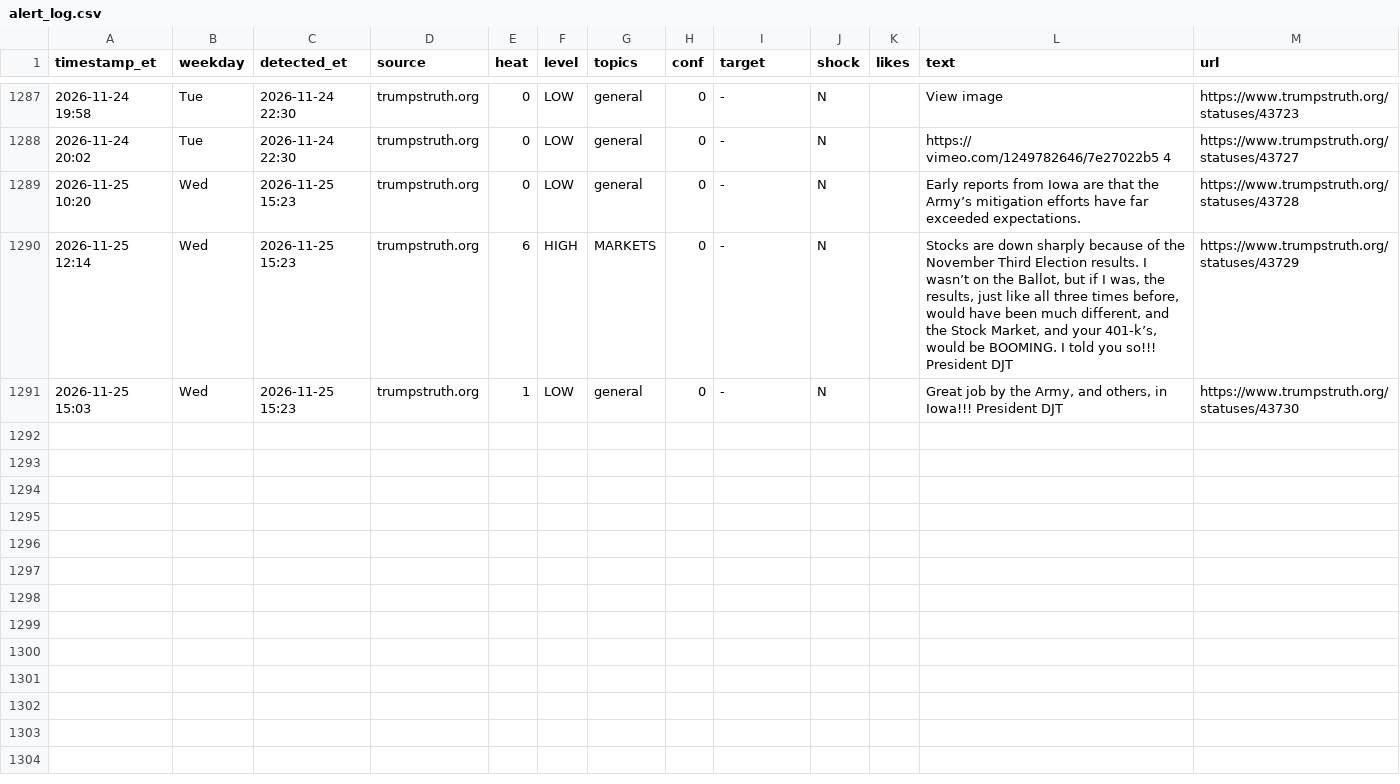
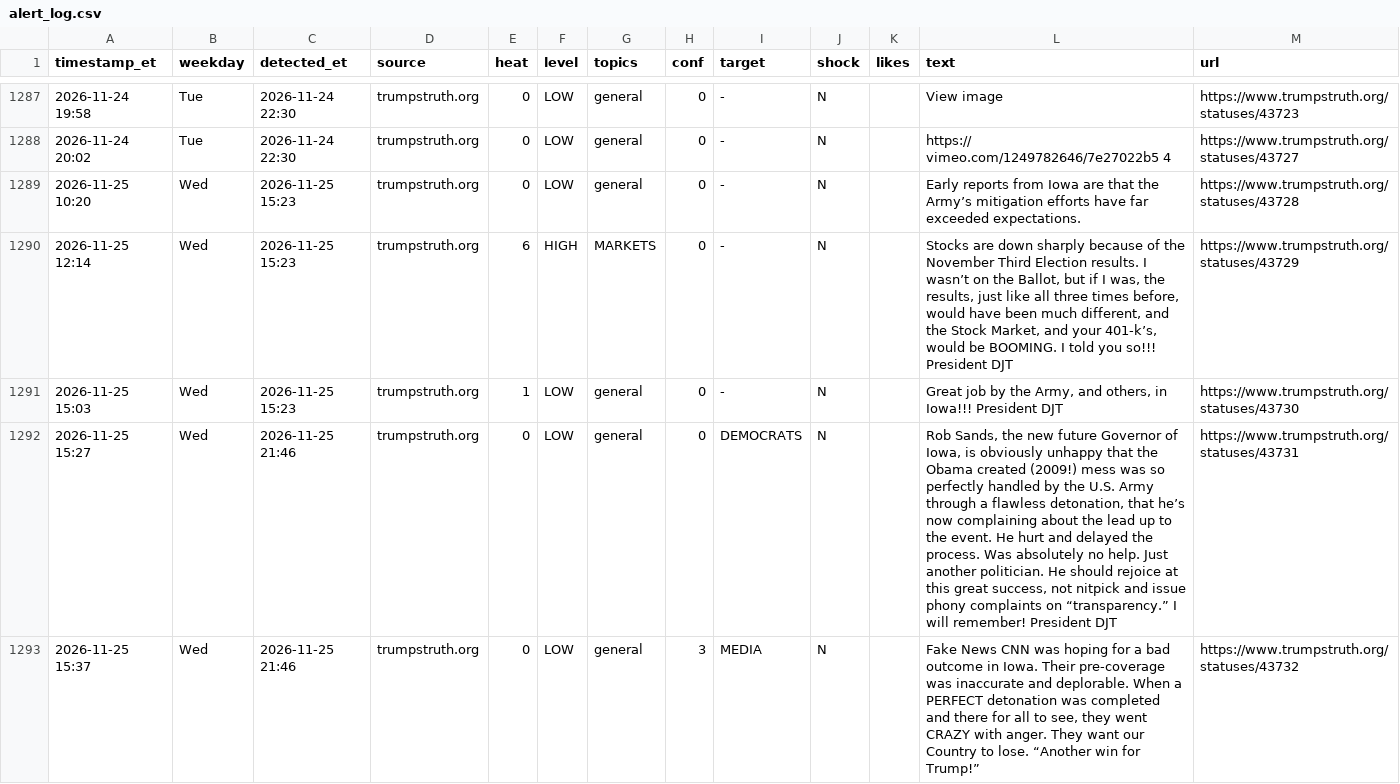
Before and after one commit to dlarimore/trump-post-watch, a CSV file: alert_log.csv, drawn as a sheet; only a part is shown, gaps mark what is left out; the diff names each change by its address in the sheet, - before the commit and + after, or states it on an @@ line.

```diff
--- a/alert_log.csv
+++ b/alert_log.csv
+row 1292: 2026-11-25 15:27 | Wed | 2026-11-25 21:46 | trumpstruth.org | 0 | LOW | general | 0 | DEMOCRATS | N |  | Rob Sands, the new future Governor of Iowa, is obviously unhappy that the Obama created (2009!) mess was so perfectly handled by the U.S. Army through a flawless detonation, that he’s now complaining about the lead up to the event. He hurt and delayed the process. Was absolutely no help. Just another politician. He should rejoice at this great success, not nitpick and issue phony complaints on “transparency.” I will remember! President DJT | https://www.trumpstruth.org/statuses/43731
+row 1293: 2026-11-25 15:37 | Wed | 2026-11-25 21:46 | trumpstruth.org | 0 | LOW | general | 3 | MEDIA | N |  | Fake News CNN was hoping for a bad outcome in Iowa. Their pre-coverage was inaccurate and deplorable. When a PERFECT detonation was completed and there for all to see, they went CRAZY with anger. They want our Country to lose. “Another win for Trump!” | https://www.trumpstruth.org/statuses/43732
```
Also changed, not shown: 1 other file.
